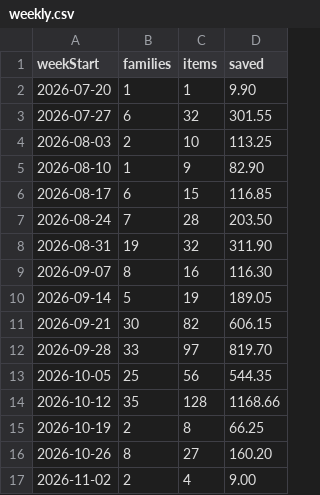
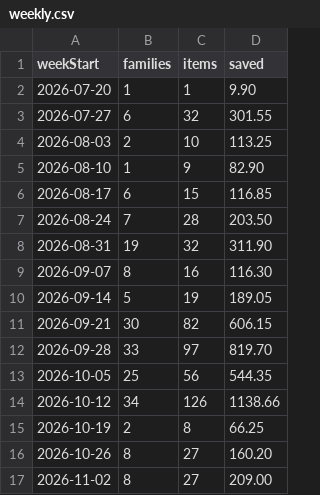
Before and after one commit to jakemorhill/cress-nottingham-dashboard, a CSV file: raw/weekly.csv, drawn as a sheet.

```diff
--- a/raw/weekly.csv
+++ b/raw/weekly.csv
@@ -13,5 +13,5 @@ weekStart,families,items,saved
 2026-10-05,25,56,544.35
-2026-10-12,35,128,1168.66
+2026-10-12,34,126,1138.66
 2026-10-19,2,8,66.25
 2026-10-26,8,27,160.20
-2026-11-02,2,4,9.00
+2026-11-02,8,27,209.00
```
Also changed, not shown: raw/headline.csv, raw/schools.csv, 1 other file.
